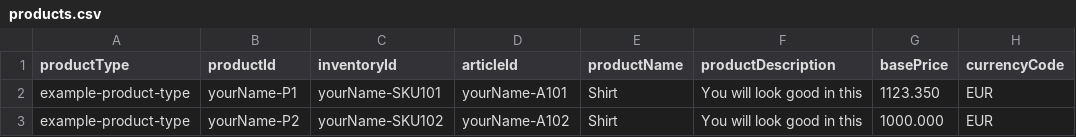
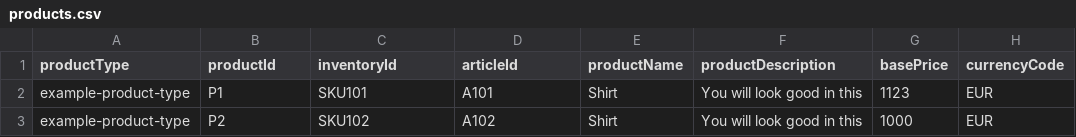
Before and after one commit to commercetools/commercetools-jvm-sdk-training, a CSV file: src/main/resources/products.csv, drawn as a sheet; only a part is shown; the diff names each change by its address in the sheet, - before the commit and + after, or states it on an @@ line.

```diff
--- a/src/main/resources/products.csv
+++ b/src/main/resources/products.csv
-B2 (productId): yourName-P1
+B2 (productId): P1
-C2 (inventoryId): yourName-SKU101
+C2 (inventoryId): SKU101
-D2 (articleId): yourName-A101
+D2 (articleId): A101
-G2 (basePrice): 1123.350
+G2 (basePrice): 1123
-B3 (productId): yourName-P2
+B3 (productId): P2
-C3 (inventoryId): yourName-SKU102
+C3 (inventoryId): SKU102
-D3 (articleId): yourName-A102
+D3 (articleId): A102
-G3 (basePrice): 1000.000
+G3 (basePrice): 1000
```
Also changed, not shown: 1 other file.
